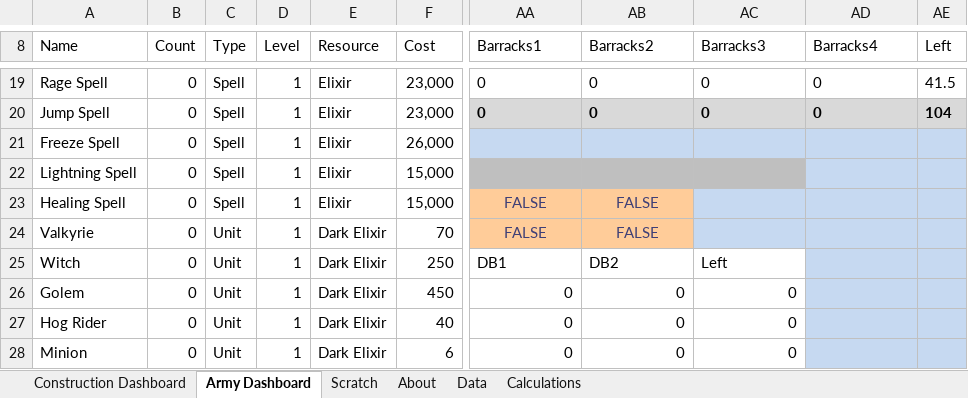
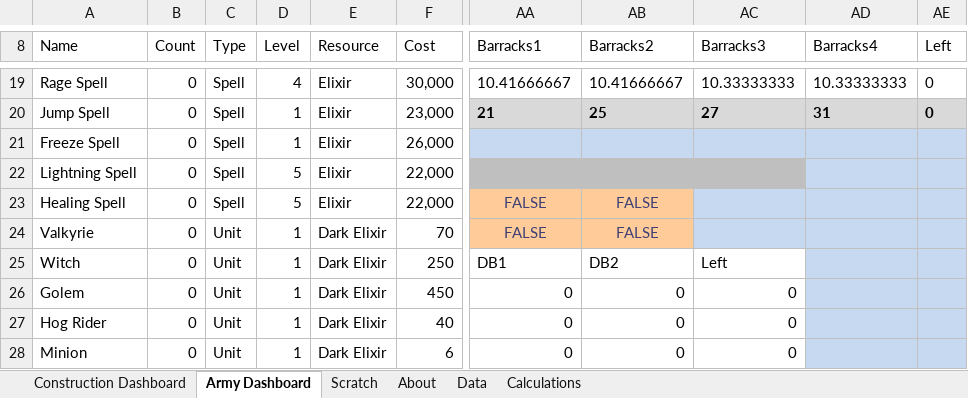
Before and after one commit to straxhaber/clashofclans-calculator, an Excel workbook: ClashOfClans-Calculator.xlsx, sheet Army Dashboard, drawn as a sheet; only a part is shown, gaps mark what is left out; values as stored, in another font and other column widths than the file's, no borders; conditional formats and table styles not drawn; the diff covers the shown part only; the diff names each change by its address in the sheet, - before the commit and + after, or states it on an @@ line.

```diff
--- a/ClashOfClans-Calculator.xlsx (sheet Army Dashboard)
+++ b/ClashOfClans-Calculator.xlsx (sheet Army Dashboard)
-D19 (Level): 1
+D19 (Level): 4
-F19 (Cost): 23,000
+F19 (Cost): 30,000
-AA19 (Barracks1): 0
+AA19 (Barracks1): 10.41666667
-AB19 (Barracks2): 0
+AB19 (Barracks2): 10.41666667
-AC19 (Barracks3): 0
+AC19 (Barracks3): 10.33333333
-AD19 (Barracks4): 0
+AD19 (Barracks4): 10.33333333
-AE19 (Left): 41.5
+AE19 (Left): 0
-AA20 (Barracks1): 0
+AA20 (Barracks1): 21
-AB20 (Barracks2): 0
+AB20 (Barracks2): 25
-AC20 (Barracks3): 0
+AC20 (Barracks3): 27
-AD20 (Barracks4): 0
+AD20 (Barracks4): 31
-AE20 (Left): 104
+AE20 (Left): 0
-D22:D23 (Level): 1
+D22:D23 (Level): 5
-F22:F23 (Cost): 15,000
+F22:F23 (Cost): 22,000
```
Also changed, not shown: 1 added row, 1 removed row, 59 edited cells and cell formats elsewhere in this sheet, sheet Construction Dashboard, sheet Calculations, sheet Data, sheet About, hidden cells.
